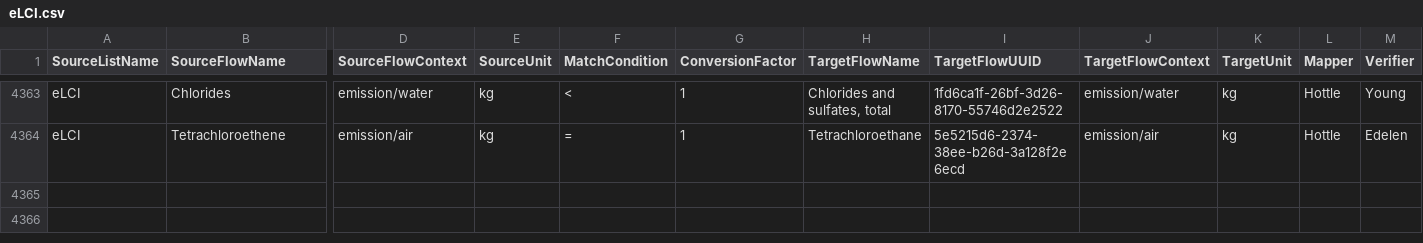
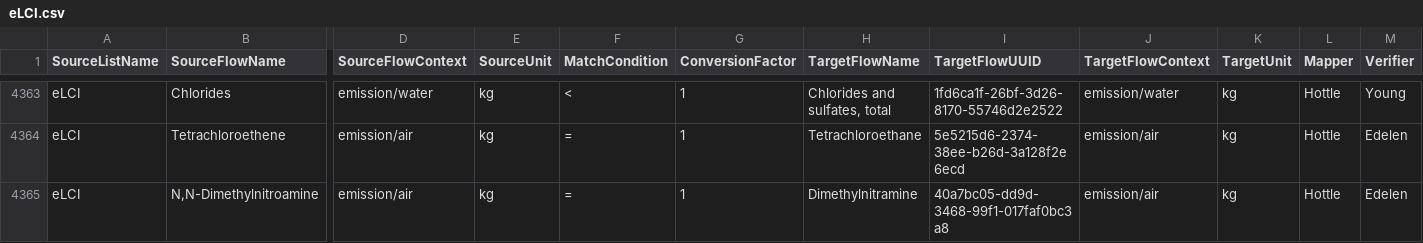
Before and after one commit to USEPA/fedelemflowlist, a CSV file: fedelemflowlist/flowmapping/eLCI.csv, drawn as a sheet; only a part is shown, gaps mark what is left out; rows hold the shown columns only; the diff names each change by its address in the sheet, - before the commit and + after, or states it on an @@ line.

Commit message:
added flow
flow name had a space in the mapping file resulting in a failed mapping, added manually

```diff
--- a/fedelemflowlist/flowmapping/eLCI.csv
+++ b/fedelemflowlist/flowmapping/eLCI.csv
+row 4365: eLCI | N,N-Dimethylnitroamine | emission/air | kg | = | 1 | Dimethylnitramine | 40a7bc05-dd9d-3468-99f1-017faf0bc3a8 | emission/air | kg | Hottle | Edelen
```
